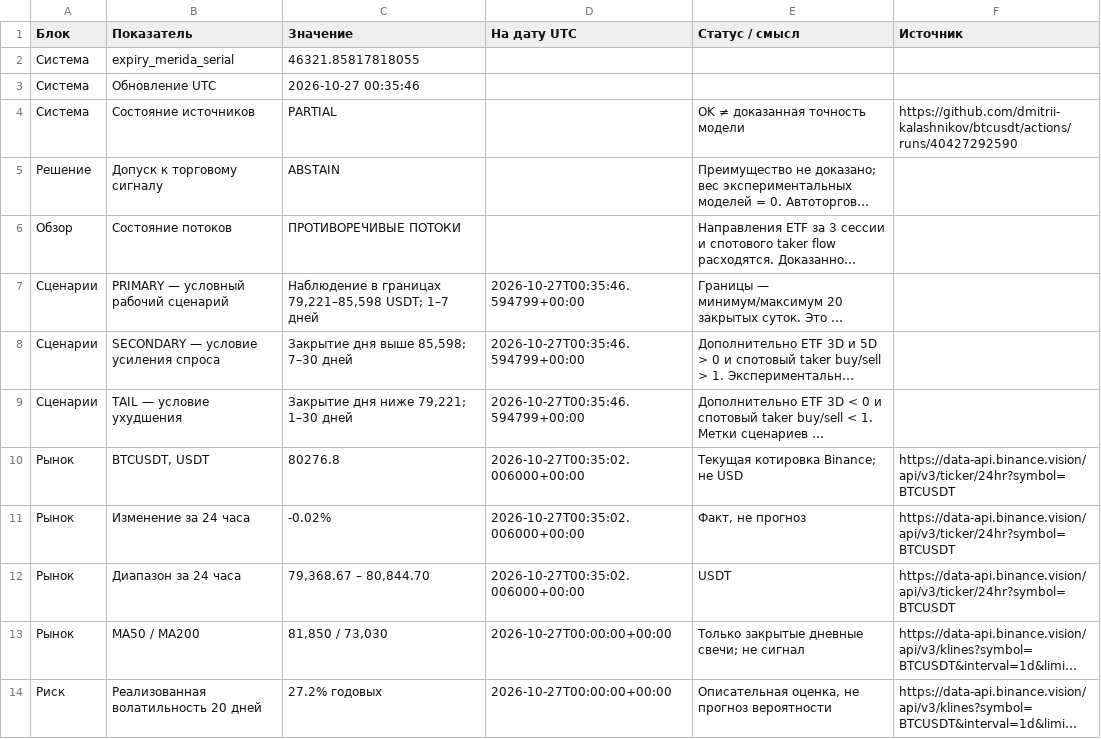
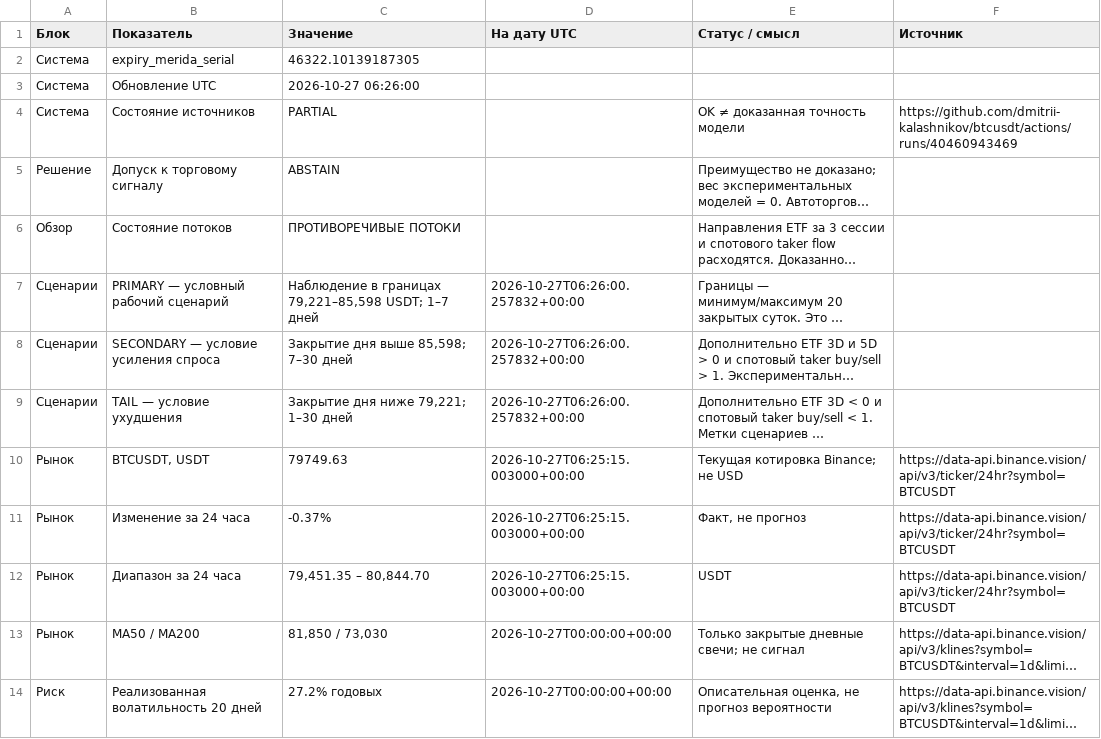
Before and after one commit to dmitrii-kalashnikov/btcusdt, a CSV file: live/report.csv, drawn as a sheet; only a part is shown; long unchanged cells end in …; the diff covers the shown part only; the diff names each change by its address in the sheet, - before the commit and + after, or states it on an @@ line.

Commit message:
report: BTC verified snapshot 2026-10-27T06:26Z

```diff
--- a/live/report.csv
+++ b/live/report.csv
-C2 (Значение): 46321.85817818055
+C2 (Значение): 46322.10139187305
-C3 (Значение): 2026-10-27 00:35:46
+C3 (Значение): 2026-10-27 06:26:00
-F4 (Источник): https://github.com/dmitrii-kalashnikov/btcusdt/actions/runs/40427292590
+F4 (Источник): https://github.com/dmitrii-kalashnikov/btcusdt/actions/runs/40460943469
-D7:D9 (На дату UTC): 2026-10-27T00:35:46.594799+00:00
+D7:D9 (На дату UTC): 2026-10-27T06:26:00.257832+00:00
-C10 (Значение): 80276.8
+C10 (Значение): 79749.63
-D10:D12 (На дату UTC): 2026-10-27T00:35:02.006000+00:00
+D10:D12 (На дату UTC): 2026-10-27T06:25:15.003000+00:00
-C11 (Значение): -0.02%
+C11 (Значение): -0.37%
-C12 (Значение): 79,368.67 – 80,844.70
+C12 (Значение): 79,451.35 – 80,844.70
```
Also changed, not shown: 20 edited cells elsewhere in this file, 1 other file.
